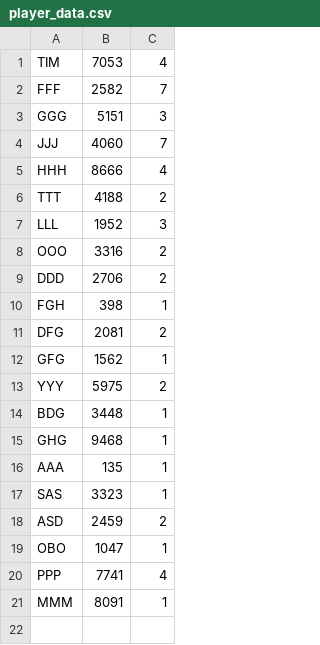
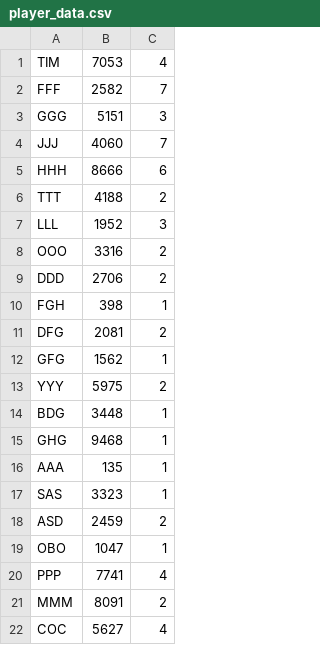
Before and after one commit to sugnaigiul/Pyserial-pygame_rhythm-game, a CSV file: src/player_data.csv, drawn as a sheet.

```diff
--- a/src/player_data.csv
+++ b/src/player_data.csv
@@ -4,3 +4,3 @@ GGG,5151,3
 JJJ,4060,7
-HHH,8666,4
+HHH,8666,6
 TTT,4188,2
@@ -20,2 +20,3 @@ OBO,1047,1
 PPP,7741,4
-MMM,8091,1
+MMM,8091,2
+COC,5627,4
```
Also changed, not shown: 1 other file.
